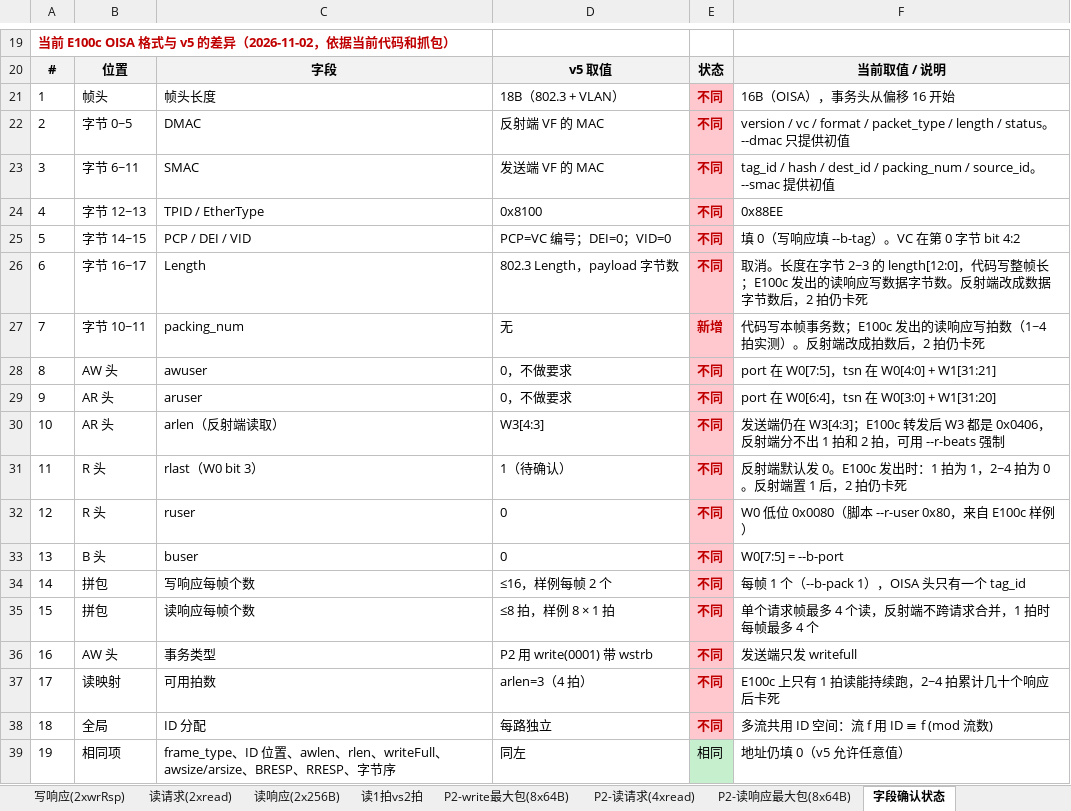
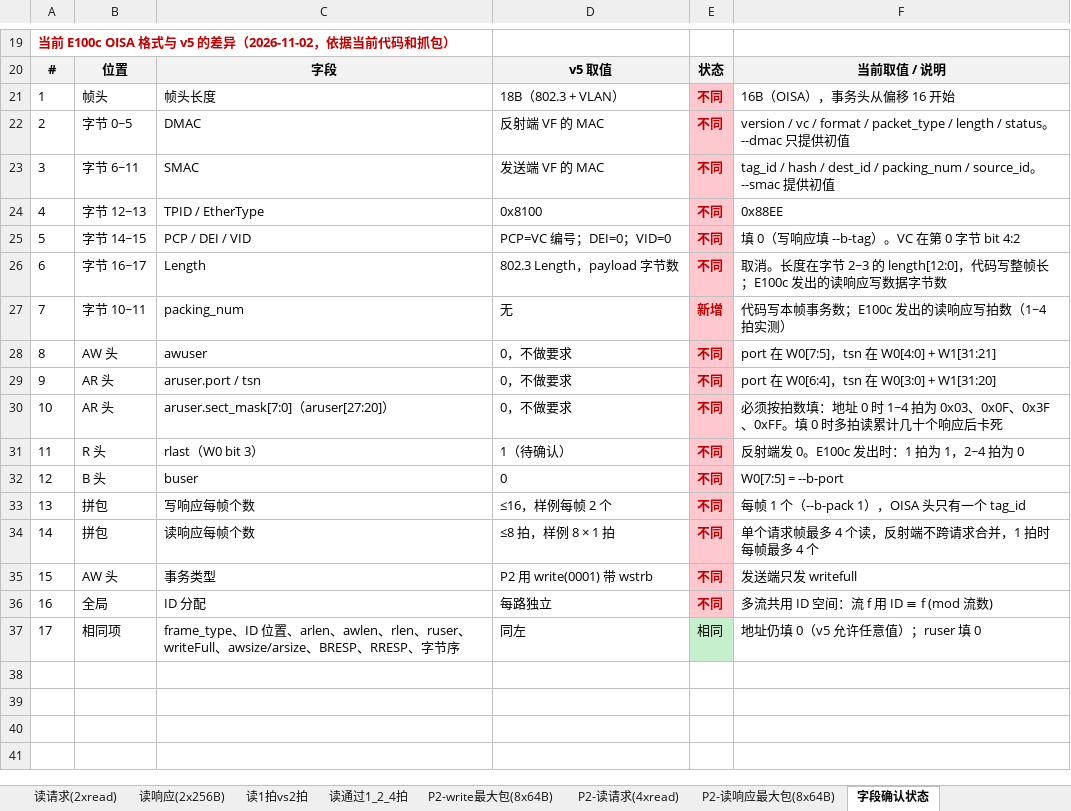
Before and after one commit to talk2xumeng/axi-test, an Excel workbook: docs/AXI包格式_v5_读写.xlsx, sheet 字段确认状态, drawn as a sheet; only a part is shown, gaps mark what is left out; values as stored, in another font and other column widths than the file's, no borders; removed rows and columns are numbered as before the commit, all else as after; the diff names each change by its address in the sheet, - before the commit and + after, or states it on an @@ line.

```diff
--- a/docs/AXI包格式_v5_读写.xlsx (sheet 字段确认状态)
+++ b/docs/AXI包格式_v5_读写.xlsx (sheet 字段确认状态)
+sheet tab: 读通过1_2_4拍
-F26: …据字节数。反射端改成数据字节数后，2 拍仍卡死
+F26: …据字节数
-F27: 代码写本帧事务数；E100c 发出的读响应写拍数（1~4 拍实测）。反射端改成拍数后，2 拍仍卡死
+F27: 代码写本帧事务数；E100c 发出的读响应写拍数（1~4 拍实测）
-C29: aruser
+C29: aruser.port / tsn
-C30: arlen（反射端读取）
+C30: aruser.sect_mask[7:0]（aruser[27:20]）
-D30: W3[4:3]
+D30: 0，不做要求
-F30: 发送端仍在 W3[4:3]；E100c 转发后 W3 都是 0x0406，反射端分不出 1 拍和 2 拍，可用 --r-beats 强制
+F30: 必须按拍数填：地址 0 时 1~4 拍为 0x03、0x0F、0x3F、0xFF。填 0 时多拍读累计几十个响应后卡死
-F31: 反射端默认发 0。E100c 发出时：1 拍为 1，2~4 拍为 0。反射端置 1 后，2 拍仍卡死
+F31: 反射端发 0。E100c 发出时：1 拍为 1，2~4 拍为 0
-row 32: 12 | R 头 | ruser | 0 | 不同 | W0 低位 0x0080（脚本 --r-user 0x80，来自 E100c 样例）
@@ column A renumbered from row 32 down @@
-row 37: 17 | 读映射 | 可用拍数 | arlen=3（4 拍） | 不同 | E100c 上只有 1 拍读能持续跑，2~4 拍累计几十个响应后卡死
-C37: …置、awlen、rlen、writeFull…
+C37: …置、arlen、awlen、rlen、ruser、writeFull…
-F37: 地址仍填 0（v5 允许任意值）
+F37: 地址仍填 0（v5 允许任意值）；ruser 填 0
```
Also changed, not shown: sheet P2-读请求(4xread), sheet 读请求(2xread), sheet P2-读响应最大包(8x64B), sheet 读响应(2x256B), sheet 读1拍vs2拍, 8 other files.
